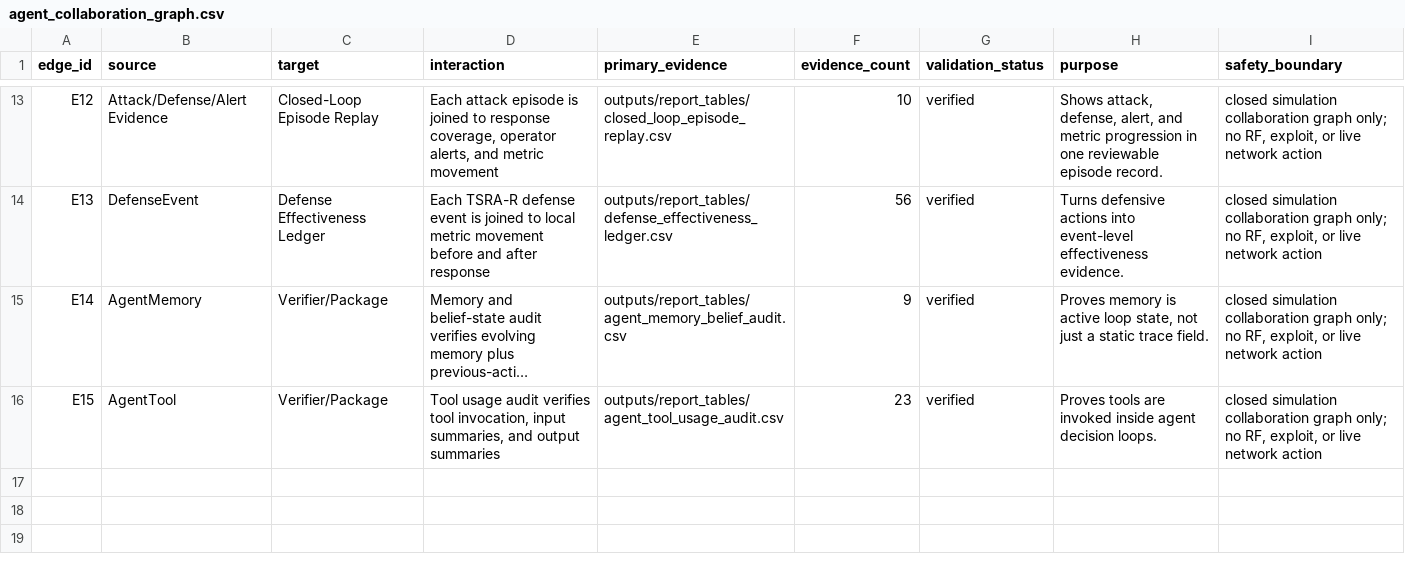
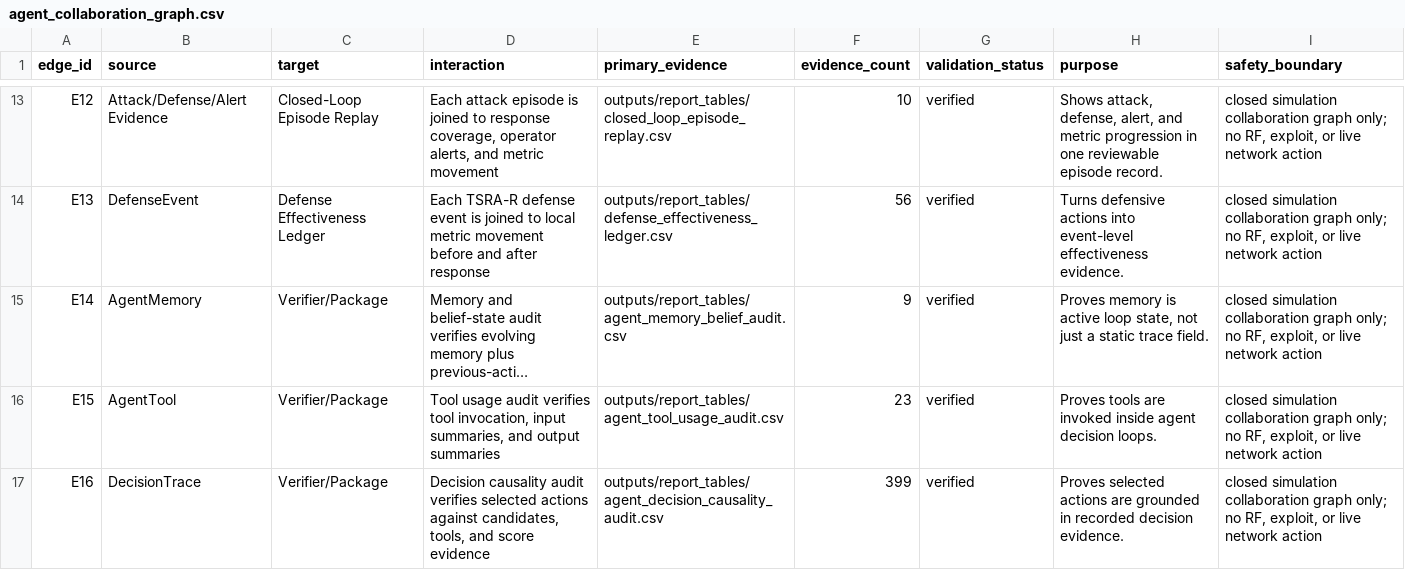
Before and after one commit to Hbin77/LIG_DAH_AGI, a CSV file: outputs/report_tables/agent_collaboration_graph.csv, drawn as a sheet; only a part is shown, gaps mark what is left out; long unchanged cells end in …; the diff names each change by its address in the sheet, - before the commit and + after, or states it on an @@ line.

Commit message:
Add agent decision causality audit

```diff
--- a/outputs/report_tables/agent_collaboration_graph.csv
+++ b/outputs/report_tables/agent_collaboration_graph.csv
+row 17: E16 | DecisionTrace | Verifier/Package | Decision causality audit verifies selected actions against candidates, tools, and score evidence | outputs/report_tables/agent_decision_causality_audit.csv | 399 | verified | Proves selected actions are grounded in recorded decision evidence. | closed simulation collaboration graph only; no RF, exploit, or live network action
```
Also changed, not shown: outputs/report_tables/competition_alignment_matrix.csv, 18 other files.
